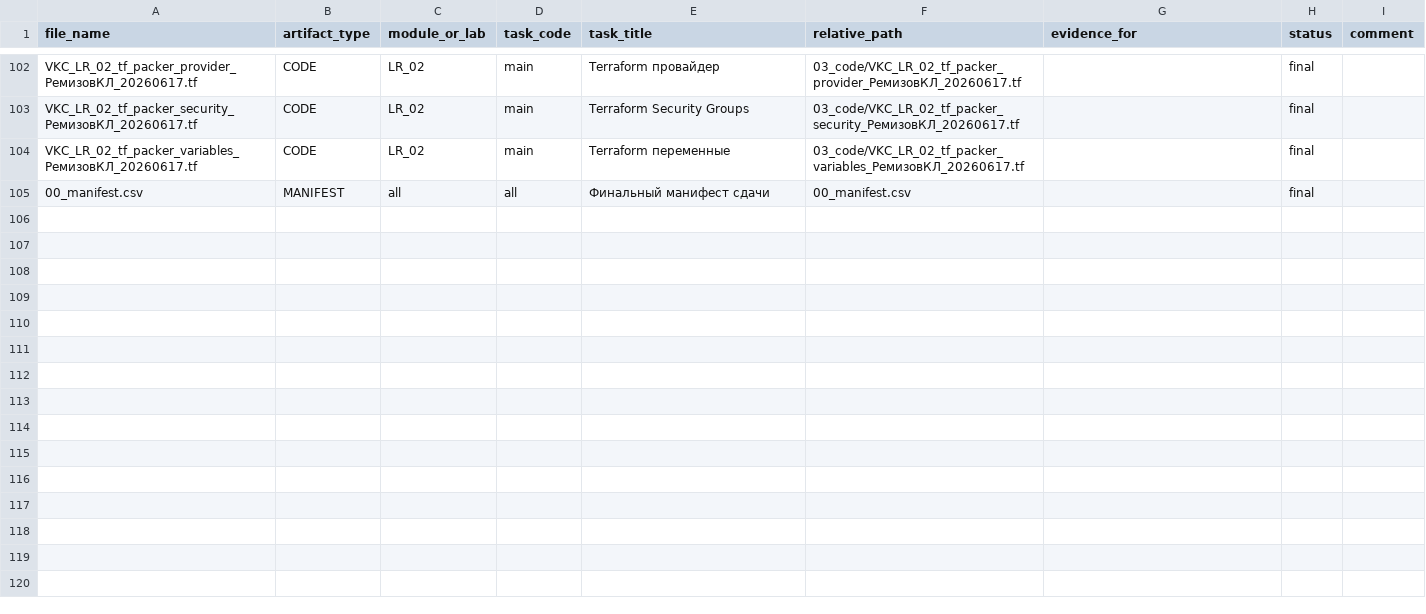
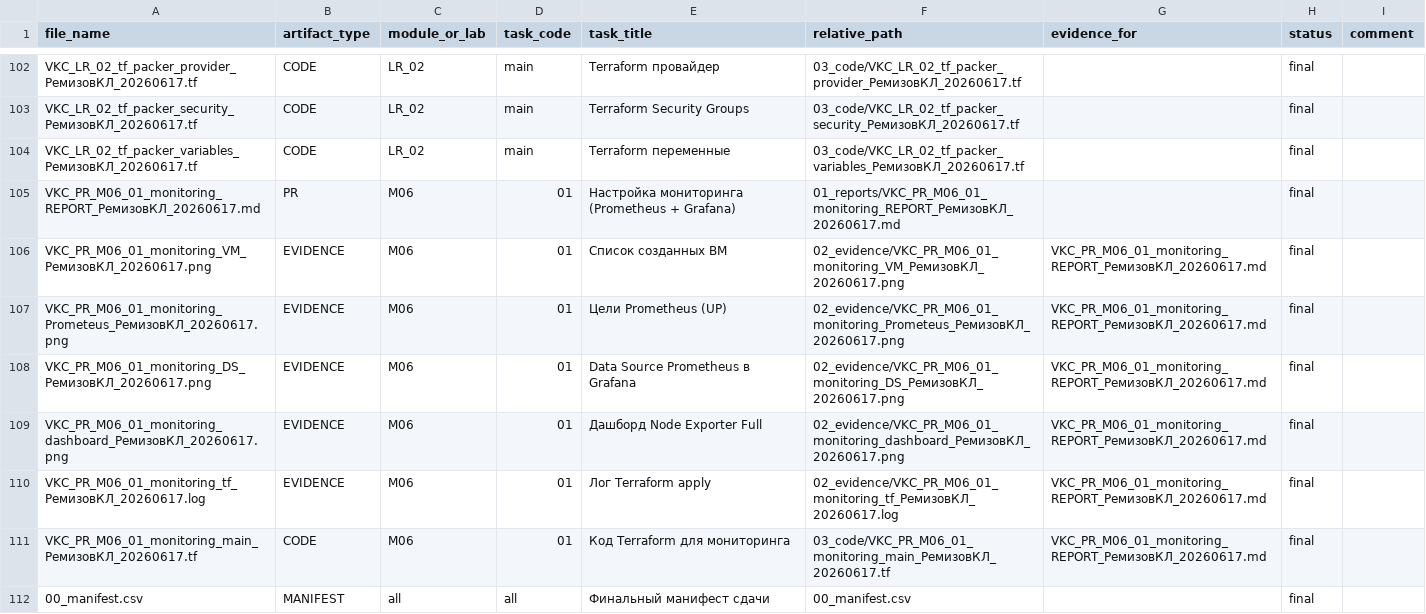
Before and after one commit to BlackCorbeau/RosatomSubmissions, a CSV file: 00_manifest.csv, drawn as a sheet; only a part is shown, gaps mark what is left out.

```diff
--- a/00_manifest.csv
+++ b/00_manifest.csv
@@ -104,2 +104,9 @@ VKC_LR_02_tf_packer_security_РемизовКЛ_20260617.tf,CODE,LR_02,main,Terr
 VKC_LR_02_tf_packer_variables_РемизовКЛ_20260617.tf,CODE,LR_02,main,Terraform переменные,03_code/VKC_LR_02_tf_packer_variables_РемизовКЛ_20260617.tf,,final,
+VKC_PR_M06_01_monitoring_REPORT_РемизовКЛ_20260617.md,PR,M06,01,Настройка мониторинга (Prometheus + Grafana),01_reports/VKC_PR_M06_01_monitoring_REPORT_РемизовКЛ_20260617.md,,final,
+VKC_PR_M06_01_monitoring_VM_РемизовКЛ_20260617.png,EVIDENCE,M06,01,Список созданных ВМ,02_evidence/VKC_PR_M06_01_monitoring_VM_РемизовКЛ_20260617.png,VKC_PR_M06_01_monitoring_REPORT_РемизовКЛ_20260617.md,final,
+VKC_PR_M06_01_monitoring_Prometeus_РемизовКЛ_20260617.png,EVIDENCE,M06,01,Цели Prometheus (UP),02_evidence/VKC_PR_M06_01_monitoring_Prometeus_РемизовКЛ_20260617.png,VKC_PR_M06_01_monitoring_REPORT_РемизовКЛ_20260617.md,final,
+VKC_PR_M06_01_monitoring_DS_РемизовКЛ_20260617.png,EVIDENCE,M06,01,Data Source Prometheus в Grafana,02_evidence/VKC_PR_M06_01_monitoring_DS_РемизовКЛ_20260617.png,VKC_PR_M06_01_monitoring_REPORT_РемизовКЛ_20260617.md,final,
+VKC_PR_M06_01_monitoring_dashboard_РемизовКЛ_20260617.png,EVIDENCE,M06,01,Дашборд Node Exporter Full,02_evidence/VKC_PR_M06_01_monitoring_dashboard_РемизовКЛ_20260617.png,VKC_PR_M06_01_monitoring_REPORT_РемизовКЛ_20260617.md,final,
+VKC_PR_M06_01_monitoring_tf_РемизовКЛ_20260617.log,EVIDENCE,M06,01,Лог Terraform apply,02_evidence/VKC_PR_M06_01_monitoring_tf_РемизовКЛ_20260617.log,VKC_PR_M06_01_monitoring_REPORT_РемизовКЛ_20260617.md,final,
+VKC_PR_M06_01_monitoring_main_РемизовКЛ_20260617.tf,CODE,M06,01,Код Terraform для мониторинга,03_code/VKC_PR_M06_01_monitoring_main_РемизовКЛ_20260617.tf,VKC_PR_M06_01_monitoring_REPORT_РемизовКЛ_20260617.md,final,
 00_manifest.csv,MANIFEST,all,all,Финальный манифест сдачи,00_manifest.csv,,final,
```
Also changed, not shown: 7 other files.
